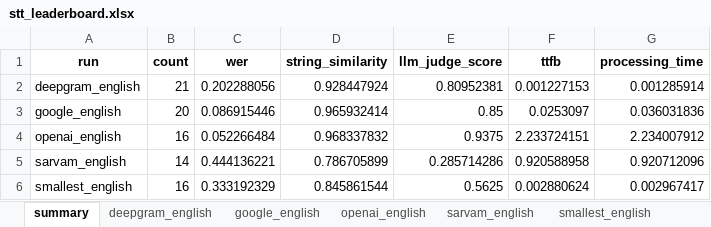
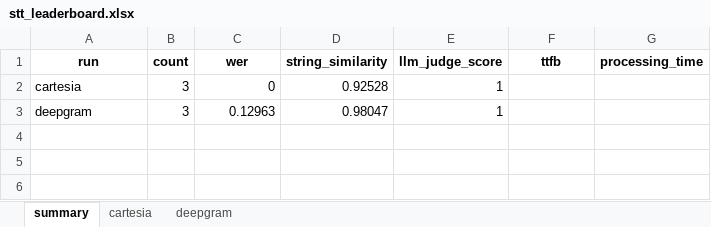
Before and after one commit to ARTPARK-SAHAI-ORG/calibrate, an Excel workbook: pense/stt/examples/leaderboard/stt_leaderboard.xlsx, sheet summary, drawn as a sheet; values as stored, in another font and other column widths than the file's, no borders; removed rows and columns are numbered as before the commit, all else as after; the diff names each change by its address in the sheet, - before the commit and + after, or states it on an @@ line.

```diff
--- a/pense/stt/examples/leaderboard/stt_leaderboard.xlsx (sheet summary)
+++ b/pense/stt/examples/leaderboard/stt_leaderboard.xlsx (sheet summary)
-sheet tab: deepgram_english
+sheet tab: cartesia
-sheet tab: google_english
+sheet tab: deepgram
-sheet tab: openai_english
-sheet tab: sarvam_english
-sheet tab: smallest_english
-row 2: deepgram_english | 21 | 0.202288056 | 0.928447924 | 0.80952381 | 0.001227153 | 0.001285914
-row 3: google_english | 20 | 0.086915446 | 0.965932414 | 0.85 | 0.0253097 | 0.036031836
-row 4: openai_english | 16 | 0.052266484 | 0.968337832 | 0.9375 | 2.233724151 | 2.234007912
-row 5: sarvam_english | 14 | 0.444136221 | 0.786705899 | 0.285714286 | 0.920588958 | 0.920712096
-row 6: smallest_english | 16 | 0.333192329 | 0.845861544 | 0.5625 | 0.002880624 | 0.002967417
+row 2: cartesia | 3 | 0 | 0.92528 | 1
+row 3: deepgram | 3 | 0.12963 | 0.98047 | 1
```
Also changed, not shown: sheet cartesia, sheet deepgram, pense/tts/examples/leaderboard/tts_leaderboard.xlsx, 46 other files.
